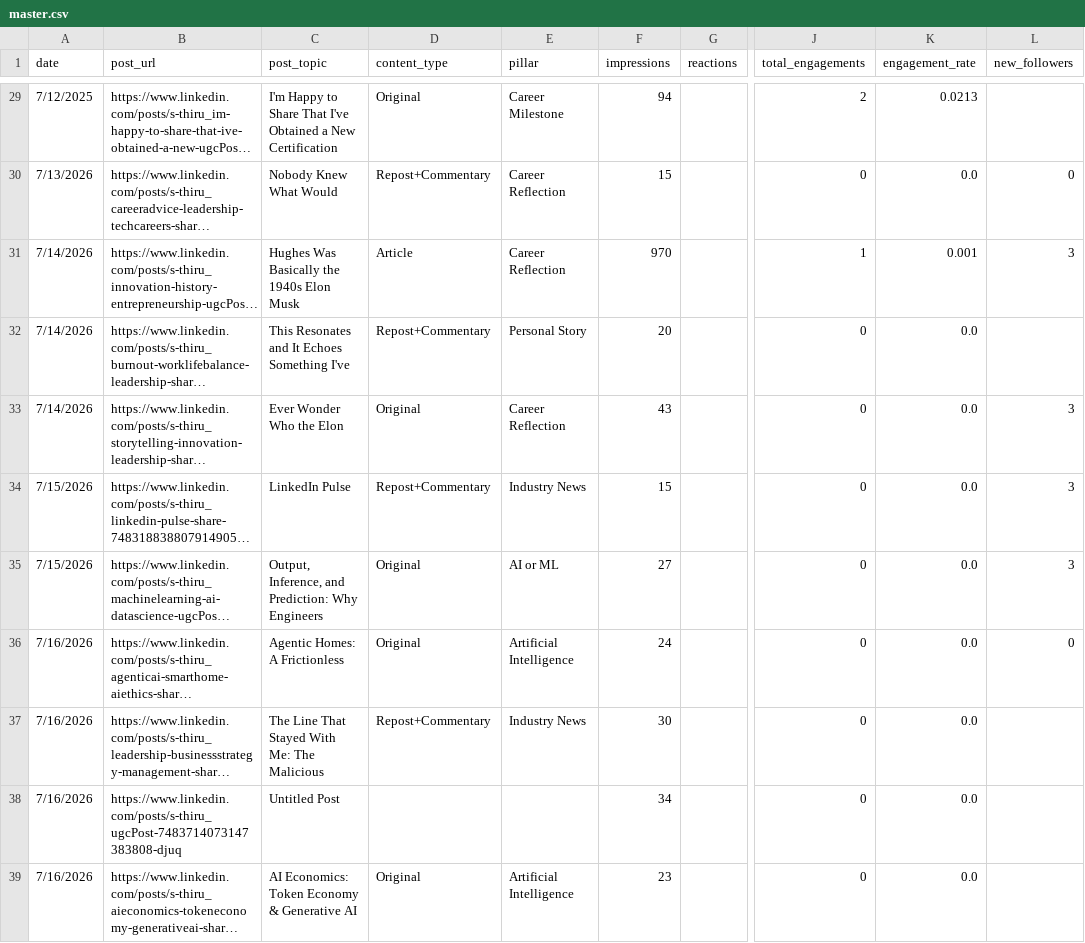
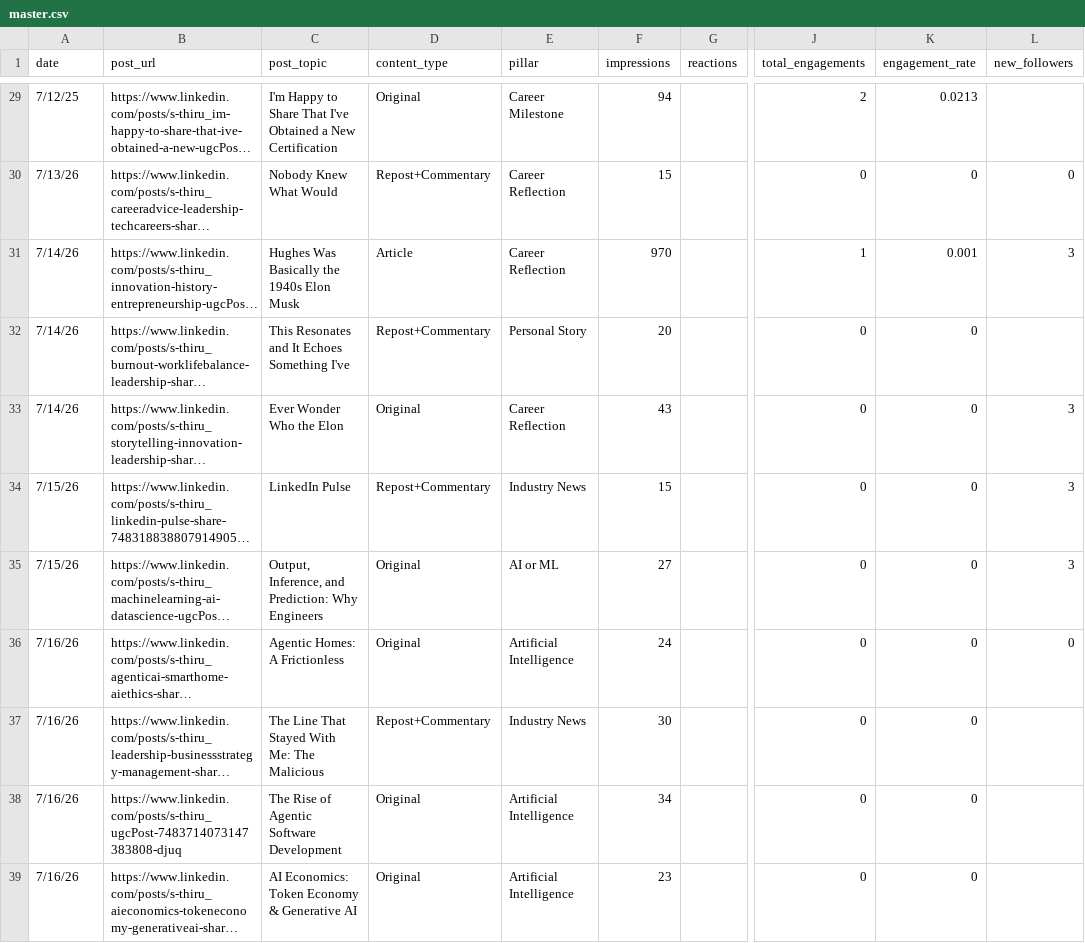
Before and after one commit to Straventis/contentIQ, a CSV file: src/_data/master.csv, drawn as a sheet; only a part is shown, gaps mark what is left out; long unchanged cells end in …; the diff covers the shown part only; the diff names each change by its address in the sheet, - before the commit and + after, or states it on an @@ line.

Commit message:
Normalize master.csv dates and populate fields
Standardize date format and clean up data in src/_data/master.csv. Dates shortened to YY format; missing content_type, pillar and post titles were populated or corrected for multiple rows; several post titles and categories were clarified. This is a data-only change to improve consistency for downstream processing.

```diff
--- a/src/_data/master.csv
+++ b/src/_data/master.csv
-A29 (date): 7/12/2025
+A29 (date): 7/12/25
-A30 (date): 7/13/2026
+A30 (date): 7/13/26
-K30 (engagement_rate): 0.0
+K30 (engagement_rate): 0
-A31:A33 (date): 7/14/2026
+A31:A33 (date): 7/14/26
-K32:K39 (engagement_rate): 0.0
+K32:K39 (engagement_rate): 0
-A34:A35 (date): 7/15/2026
+A34:A35 (date): 7/15/26
-A36:A39 (date): 7/16/2026
+A36:A39 (date): 7/16/26
-C38 (post_topic): Untitled Post
+C38 (post_topic): The Rise of Agentic Software Development
-D38 (content_type): (empty)
+D38 (content_type): Original
-E38 (pillar): (empty)
+E38 (pillar): Artificial Intelligence
```
Also changed, not shown: 103 edited cells elsewhere in this file.
